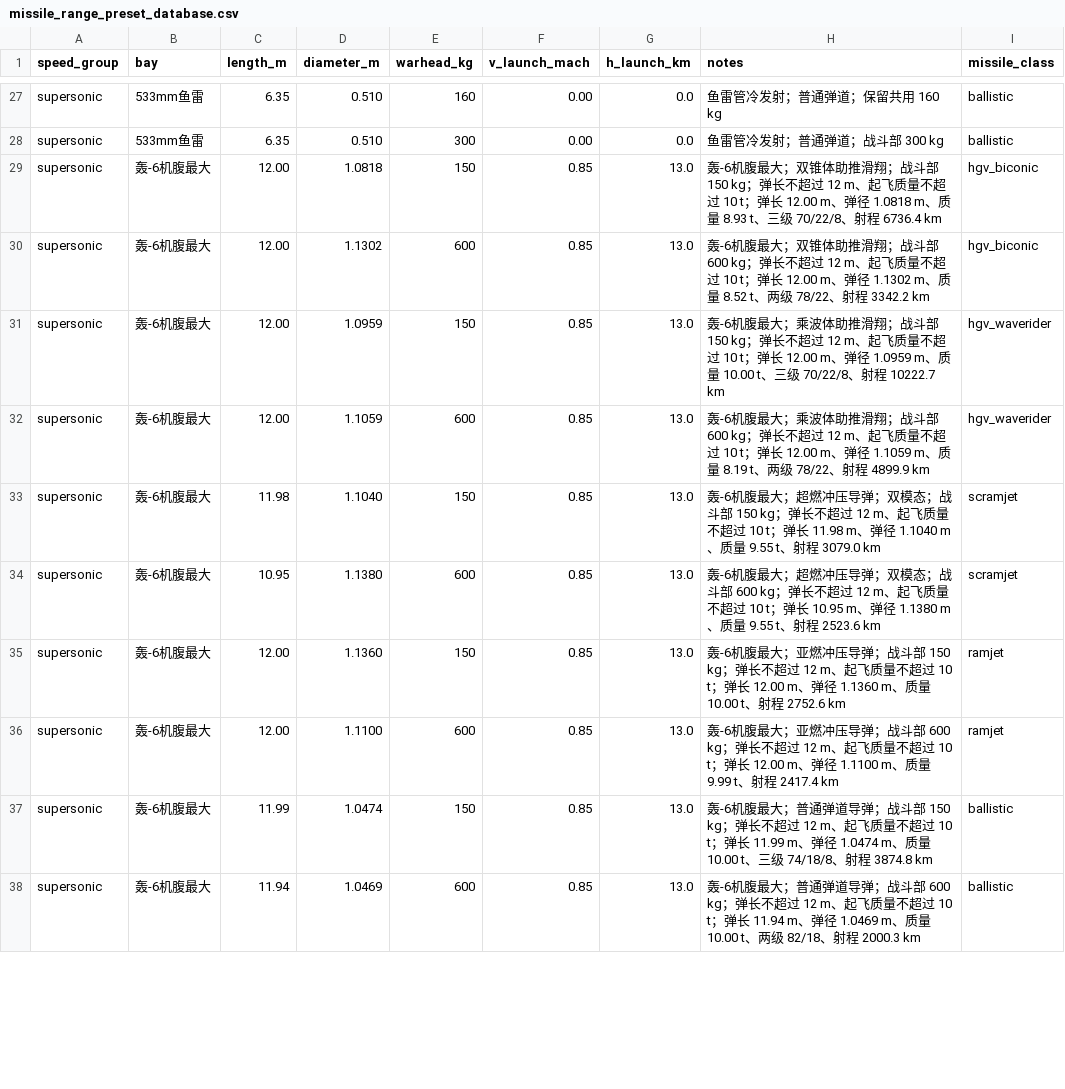
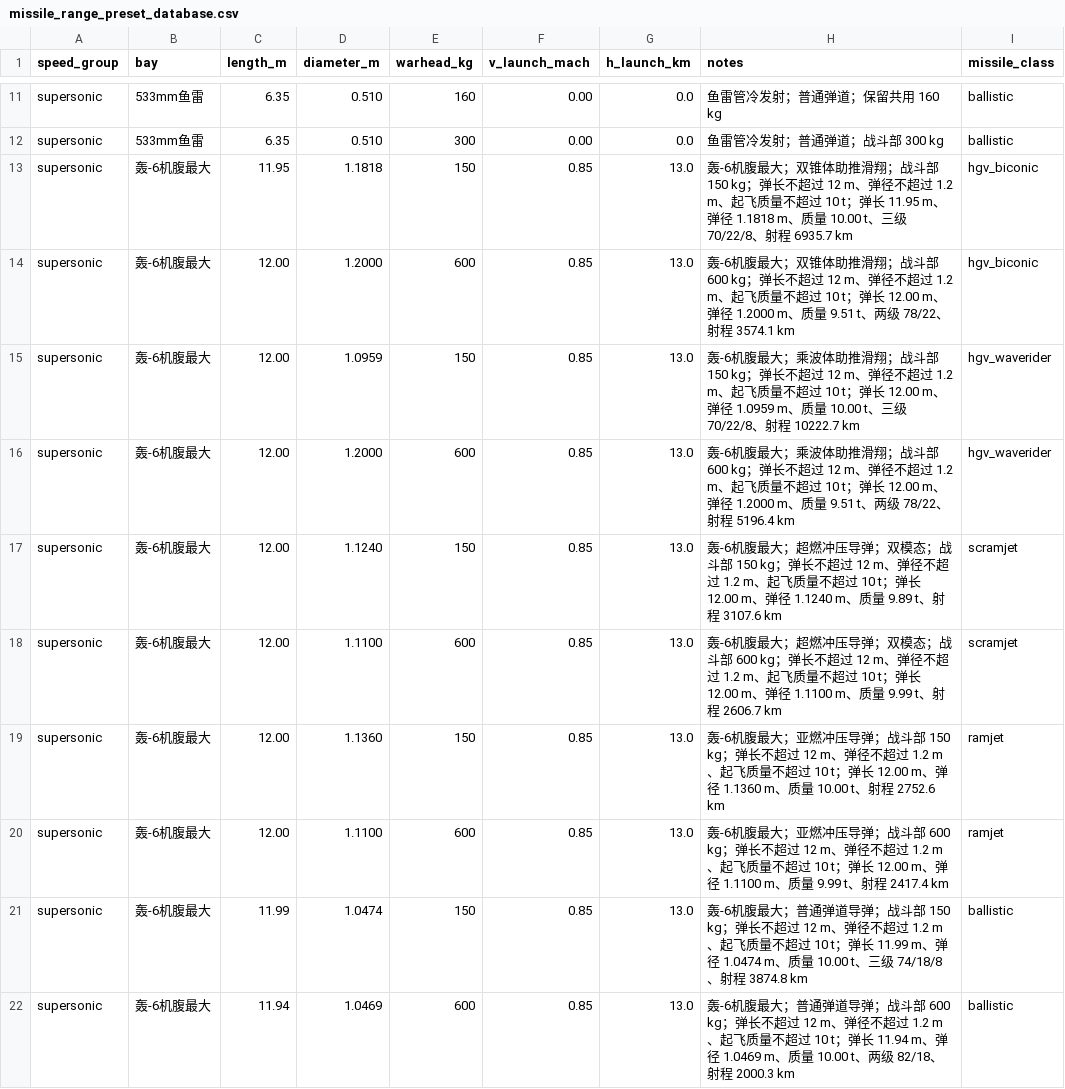
Before and after one commit to xtxsinan-lgtm/military_simulators, a CSV file: data/missile_range_preset_database.csv, drawn as a sheet; only a part is shown, gaps mark what is left out; the diff covers the shown part only.

```diff
--- a/data/missile_range_preset_database.csv
+++ b/data/missile_range_preset_database.csv
@@ -28,11 +12,11 @@ supersonic,533mm鱼雷,6.35,0.510,160,0.00,0.0,鱼雷管冷发射；普通弹道
 supersonic,533mm鱼雷,6.35,0.510,300,0.00,0.0,鱼雷管冷发射；普通弹道；战斗部 300 kg,ballistic
-supersonic,轰-6机腹最大,12.00,1.0818,150,0.85,13.0,轰-6机腹最大；双锥体助推滑翔；战斗部 150 kg；弹长不超过 12 m、起飞质量不超过 10 t；弹长 12.00 m、弹径 1.0818 m、质量 8.93 t、三级 70/22/8、射程 6736.4 km,hgv_biconic
-supersonic,轰-6机腹最大,12.00,1.1302,600,0.85,13.0,轰-6机腹最大；双锥体助推滑翔；战斗部 600 kg；弹长不超过 12 m、起飞质量不超过 10 t；弹长 12.00 m、弹径 1.1302 m、质量 8.52 t、两级 78/22、射程 3342.2 km,hgv_biconic
-supersonic,轰-6机腹最大,12.00,1.0959,150,0.85,13.0,轰-6机腹最大；乘波体助推滑翔；战斗部 150 kg；弹长不超过 12 m、起飞质量不超过 10 t；弹长 12.00 m、弹径 1.0959 m、质量 10.00 t、三级 70/22/8、射程 10222.7 km,hgv_waverider
-supersonic,轰-6机腹最大,12.00,1.1059,600,0.85,13.0,轰-6机腹最大；乘波体助推滑翔；战斗部 600 kg；弹长不超过 12 m、起飞质量不超过 10 t；弹长 12.00 m、弹径 1.1059 m、质量 8.19 t、两级 78/22、射程 4899.9 km,hgv_waverider
-supersonic,轰-6机腹最大,11.98,1.1040,150,0.85,13.0,轰-6机腹最大；超燃冲压导弹；双模态；战斗部 150 kg；弹长不超过 12 m、起飞质量不超过 10 t；弹长 11.98 m、弹径 1.1040 m、质量 9.55 t、射程 3079.0 km,scramjet
-supersonic,轰-6机腹最大,10.95,1.1380,600,0.85,13.0,轰-6机腹最大；超燃冲压导弹；双模态；战斗部 600 kg；弹长不超过 12 m、起飞质量不超过 10 t；弹长 10.95 m、弹径 1.1380 m、质量 9.55 t、射程 2523.6 km,scramjet
-supersonic,轰-6机腹最大,12.00,1.1360,150,0.85,13.0,轰-6机腹最大；亚燃冲压导弹；战斗部 150 kg；弹长不超过 12 m、起飞质量不超过 10 t；弹长 12.00 m、弹径 1.1360 m、质量 10.00 t、射程 2752.6 km,ramjet
-supersonic,轰-6机腹最大,12.00,1.1100,600,0.85,13.0,轰-6机腹最大；亚燃冲压导弹；战斗部 600 kg；弹长不超过 12 m、起飞质量不超过 10 t；弹长 12.00 m、弹径 1.1100 m、质量 9.99 t、射程 2417.4 km,ramjet
-supersonic,轰-6机腹最大,11.99,1.0474,150,0.85,13.0,轰-6机腹最大；普通弹道导弹；战斗部 150 kg；弹长不超过 12 m、起飞质量不超过 10 t；弹长 11.99 m、弹径 1.0474 m、质量 10.00 t、三级 74/18/8、射程 3874.8 km,ballistic
-supersonic,轰-6机腹最大,11.94,1.0469,600,0.85,13.0,轰-6机腹最大；普通弹道导弹；战斗部 600 kg；弹长不超过 12 m、起飞质量不超过 10 t；弹长 11.94 m、弹径 1.0469 m、质量 10.00 t、两级 82/18、射程 2000.3 km,ballistic
+supersonic,轰-6机腹最大,11.95,1.1818,150,0.85,13.0,轰-6机腹最大；双锥体助推滑翔；战斗部 150 kg；弹长不超过 12 m、弹径不超过 1.2 m、起飞质量不超过 10 t；弹长 11.95 m、弹径 1.1818 m、质量 10.00 t、三级 70/22/8、射程 6935.7 km,hgv_biconic
+supersonic,轰-6机腹最大,12.00,1.2000,600,0.85,13.0,轰-6机腹最大；双锥体助推滑翔；战斗部 600 kg；弹长不超过 12 m、弹径不超过 1.2 m、起飞质量不超过 10 t；弹长 12.00 m、弹径 1.2000 m、质量 9.51 t、两级 78/22、射程 3574.1 km,hgv_biconic
+supersonic,轰-6机腹最大,12.00,1.0959,150,0.85,13.0,轰-6机腹最大；乘波体助推滑翔；战斗部 150 kg；弹长不超过 12 m、弹径不超过 1.2 m、起飞质量不超过 10 t；弹长 12.00 m、弹径 1.0959 m、质量 10.00 t、三级 70/22/8、射程 10222.7 km,hgv_waverider
+supersonic,轰-6机腹最大,12.00,1.2000,600,0.85,13.0,轰-6机腹最大；乘波体助推滑翔；战斗部 600 kg；弹长不超过 12 m、弹径不超过 1.2 m、起飞质量不超过 10 t；弹长 12.00 m、弹径 1.2000 m、质量 9.51 t、两级 78/22、射程 5196.4 km,hgv_waverider
+supersonic,轰-6机腹最大,12.00,1.1240,150,0.85,13.0,轰-6机腹最大；超燃冲压导弹；双模态；战斗部 150 kg；弹长不超过 12 m、弹径不超过 1.2 m、起飞质量不超过 10 t；弹长 12.00 m、弹径 1.1240 m、质量 9.89 t、射程 3107.6 km,scramjet
+supersonic,轰-6机腹最大,12.00,1.1100,600,0.85,13.0,轰-6机腹最大；超燃冲压导弹；双模态；战斗部 600 kg；弹长不超过 12 m、弹径不超过 1.2 m、起飞质量不超过 10 t；弹长 12.00 m、弹径 1.1100 m、质量 9.99 t、射程 2606.7 km,scramjet
+supersonic,轰-6机腹最大,12.00,1.1360,150,0.85,13.0,轰-6机腹最大；亚燃冲压导弹；战斗部 150 kg；弹长不超过 12 m、弹径不超过 1.2 m、起飞质量不超过 10 t；弹长 12.00 m、弹径 1.1360 m、质量 10.00 t、射程 2752.6 km,ramjet
+supersonic,轰-6机腹最大,12.00,1.1100,600,0.85,13.0,轰-6机腹最大；亚燃冲压导弹；战斗部 600 kg；弹长不超过 12 m、弹径不超过 1.2 m、起飞质量不超过 10 t；弹长 12.00 m、弹径 1.1100 m、质量 9.99 t、射程 2417.4 km,ramjet
+supersonic,轰-6机腹最大,11.99,1.0474,150,0.85,13.0,轰-6机腹最大；普通弹道导弹；战斗部 150 kg；弹长不超过 12 m、弹径不超过 1.2 m、起飞质量不超过 10 t；弹长 11.99 m、弹径 1.0474 m、质量 10.00 t、三级 74/18/8、射程 3874.8 km,ballistic
+supersonic,轰-6机腹最大,11.94,1.0469,600,0.85,13.0,轰-6机腹最大；普通弹道导弹；战斗部 600 kg；弹长不超过 12 m、弹径不超过 1.2 m、起飞质量不超过 10 t；弹长 11.94 m、弹径 1.0469 m、质量 10.00 t、两级 82/18、射程 2000.3 km,ballistic
```
Also changed, not shown: 17 removed rows and 19 edited cells elsewhere in this file, docs/py/data/missile_range_preset_database.csv, 19 other files.
